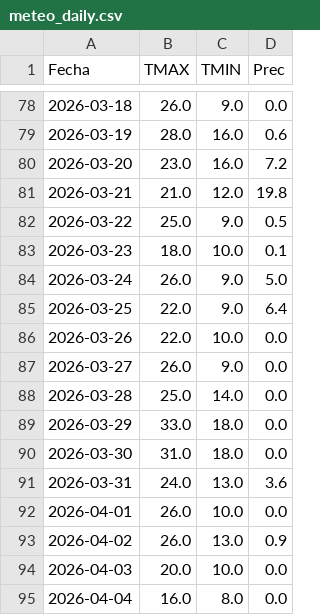
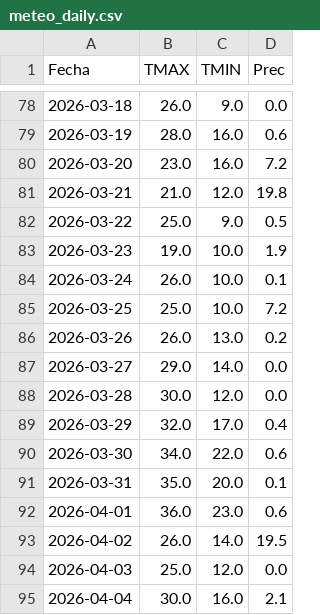
Before and after one commit to PREDWEEM/LOLIUM_LARTIGAU-2026, a CSV file: meteo_daily.csv, drawn as a sheet; only a part is shown, gaps mark what is left out; the diff covers the shown part only.

```diff
--- a/meteo_daily.csv
+++ b/meteo_daily.csv
@@ -82,14 +82,14 @@ Fecha,TMAX,TMIN,Prec
 2026-03-22,25.0,9.0,0.5
-2026-03-23,18.0,10.0,0.1
-2026-03-24,26.0,9.0,5.0
-2026-03-25,22.0,9.0,6.4
-2026-03-26,22.0,10.0,0.0
-2026-03-27,26.0,9.0,0.0
-2026-03-28,25.0,14.0,0.0
-2026-03-29,33.0,18.0,0.0
-2026-03-30,31.0,18.0,0.0
-2026-03-31,24.0,13.0,3.6
-2026-04-01,26.0,10.0,0.0
-2026-04-02,26.0,13.0,0.9
-2026-04-03,20.0,10.0,0.0
-2026-04-04,16.0,8.0,0.0
+2026-03-23,19.0,10.0,1.9
+2026-03-24,26.0,10.0,0.1
+2026-03-25,25.0,10.0,7.2
+2026-03-26,26.0,13.0,0.2
+2026-03-27,29.0,14.0,0.0
+2026-03-28,30.0,12.0,0.0
+2026-03-29,32.0,17.0,0.4
+2026-03-30,34.0,22.0,0.6
+2026-03-31,35.0,20.0,0.1
+2026-04-01,36.0,23.0,0.6
+2026-04-02,26.0,14.0,19.5
+2026-04-03,25.0,12.0,0.0
+2026-04-04,30.0,16.0,2.1
```
Also changed, not shown: 1 added row elsewhere in this file.
